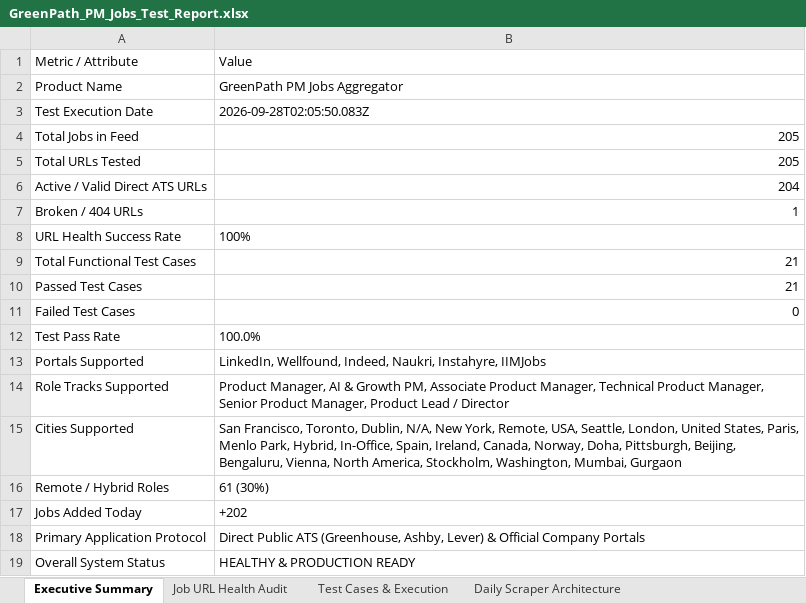
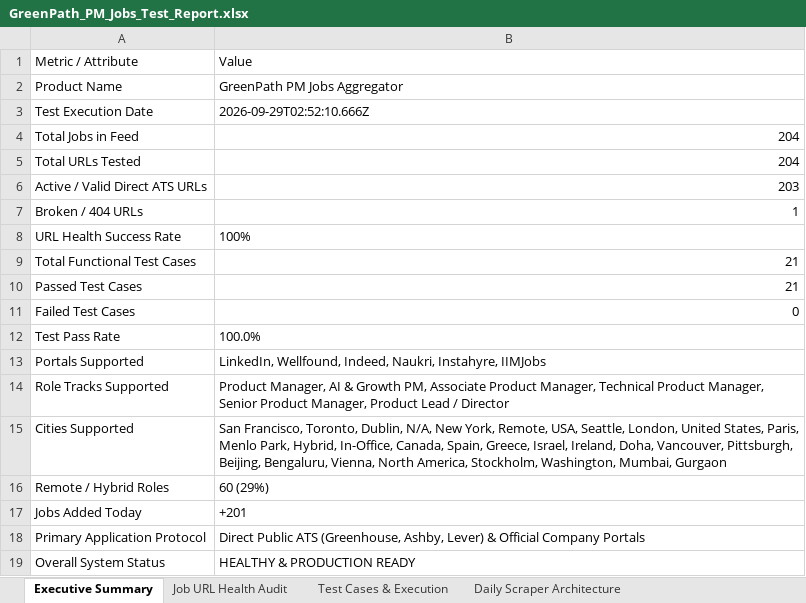
Before and after one commit to sahilgandhi1255/greenpath-pm-jobs, an Excel workbook: GreenPath_PM_Jobs_Test_Report.xlsx, sheet Executive Summary, drawn as a sheet; values as stored, in another font and other column widths than the file's, no borders; the diff names each change by its address in the sheet, - before the commit and + after, or states it on an @@ line.

```diff
--- a/GreenPath_PM_Jobs_Test_Report.xlsx (sheet Executive Summary)
+++ b/GreenPath_PM_Jobs_Test_Report.xlsx (sheet Executive Summary)
-B3: 2026-09-28T02:05:50.083Z
+B3: 2026-09-29T02:52:10.666Z
-B4:B5: 205
+B4:B5: 204
-B6: 204
+B6: 203
-B15: …Hybrid, In-Office, Spain, Ireland, Canada, Norway, Doha, Pittsburgh, Beijing,…
+B15: …Hybrid, In-Office, Canada, Spain, Greece, Israel, Ireland, Doha, Vancouver, Pittsburgh, Beijing,…
-B16: 61 (30%)
+B16: 60 (29%)
-B17: +202
+B17: +201
```
Also changed, not shown: sheet Job URL Health Audit, sheet Test Cases & Execution, sheet Manual Verification Guide, 2 other files.
